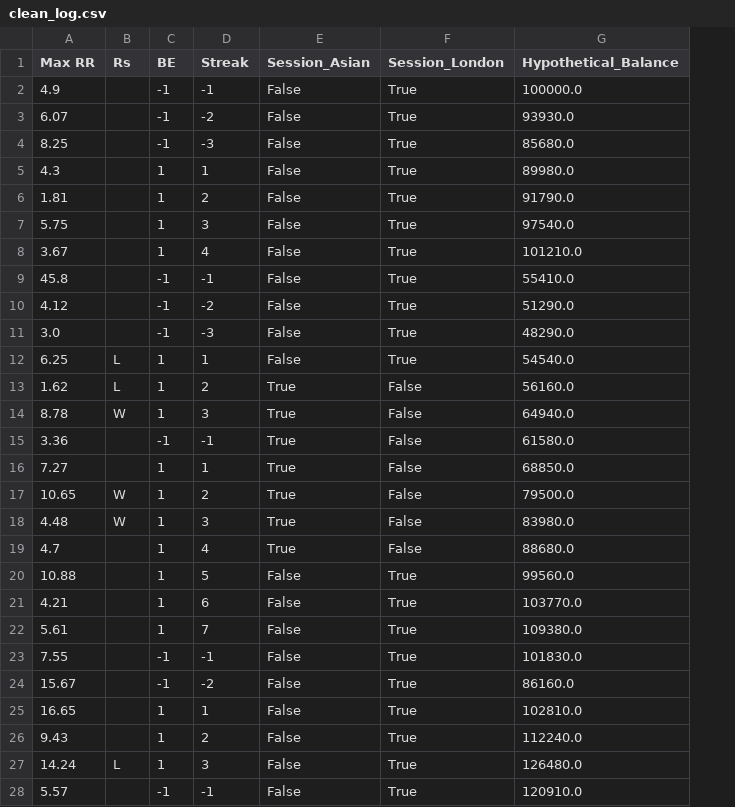
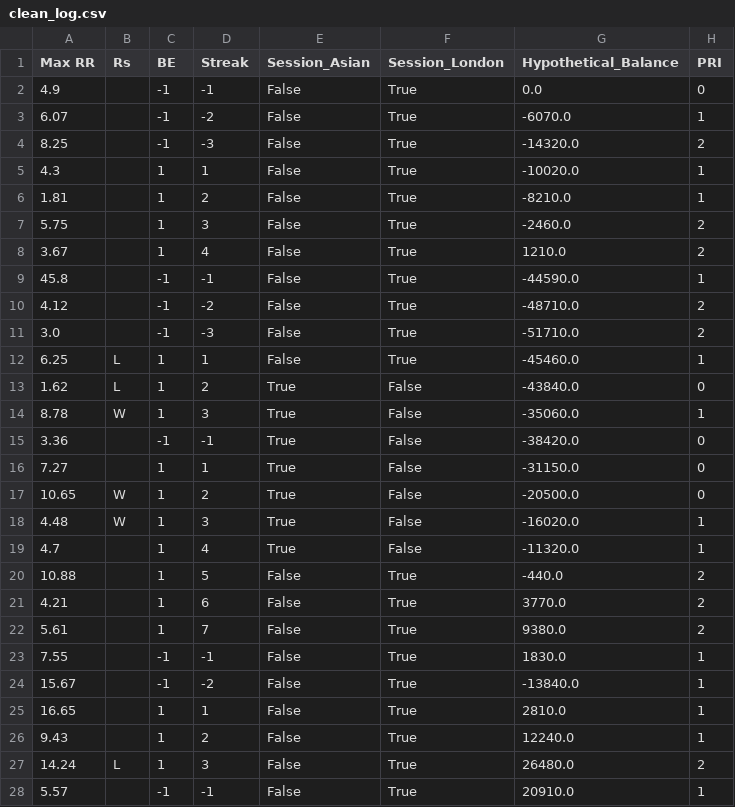
Before and after one commit to jp9621/pricalc, a CSV file: clean_log.csv, drawn as a sheet; only a part is shown; the diff covers the shown part only; the diff names each change by its address in the sheet, - before the commit and + after, or states it on an @@ line.

```diff
--- a/clean_log.csv
+++ b/clean_log.csv
+column H (PRI), rows 2-28: 0 | 1 | 2 | 1 | 1 | 2 | 2 | 1 | 2 | 2 | 1 | 0 | 1 | 0 | 0 | 0 | 1 | 1 | 2 | 2 | 2 | 1 | 1 | 1 | 1 | 2 | 1
-G2 (Hypothetical_Balance): 100000.0
+G2 (Hypothetical_Balance): 0.0
-G3 (Hypothetical_Balance): 93930.0
+G3 (Hypothetical_Balance): -6070.0
-G4 (Hypothetical_Balance): 85680.0
+G4 (Hypothetical_Balance): -14320.0
-G5 (Hypothetical_Balance): 89980.0
+G5 (Hypothetical_Balance): -10020.0
-G6 (Hypothetical_Balance): 91790.0
+G6 (Hypothetical_Balance): -8210.0
-G7 (Hypothetical_Balance): 97540.0
+G7 (Hypothetical_Balance): -2460.0
-G8 (Hypothetical_Balance): 101210.0
+G8 (Hypothetical_Balance): 1210.0
-G9 (Hypothetical_Balance): 55410.0
+G9 (Hypothetical_Balance): -44590.0
-G10 (Hypothetical_Balance): 51290.0
+G10 (Hypothetical_Balance): -48710.0
-G11 (Hypothetical_Balance): 48290.0
+G11 (Hypothetical_Balance): -51710.0
-G12 (Hypothetical_Balance): 54540.0
+G12 (Hypothetical_Balance): -45460.0
-G13 (Hypothetical_Balance): 56160.0
+G13 (Hypothetical_Balance): -43840.0
-G14 (Hypothetical_Balance): 64940.0
+G14 (Hypothetical_Balance): -35060.0
-G15 (Hypothetical_Balance): 61580.0
+G15 (Hypothetical_Balance): -38420.0
-G16 (Hypothetical_Balance): 68850.0
+G16 (Hypothetical_Balance): -31150.0
-G17 (Hypothetical_Balance): 79500.0
+G17 (Hypothetical_Balance): -20500.0
-G18 (Hypothetical_Balance): 83980.0
+G18 (Hypothetical_Balance): -16020.0
-G19 (Hypothetical_Balance): 88680.0
+G19 (Hypothetical_Balance): -11320.0
-G20 (Hypothetical_Balance): 99560.0
+G20 (Hypothetical_Balance): -440.0
-G21 (Hypothetical_Balance): 103770.0
+G21 (Hypothetical_Balance): 3770.0
-G22 (Hypothetical_Balance): 109380.0
+G22 (Hypothetical_Balance): 9380.0
-G23 (Hypothetical_Balance): 101830.0
+G23 (Hypothetical_Balance): 1830.0
-G24 (Hypothetical_Balance): 86160.0
+G24 (Hypothetical_Balance): -13840.0
-G25 (Hypothetical_Balance): 102810.0
+G25 (Hypothetical_Balance): 2810.0
-G26 (Hypothetical_Balance): 112240.0
+G26 (Hypothetical_Balance): 12240.0
-G27 (Hypothetical_Balance): 126480.0
+G27 (Hypothetical_Balance): 26480.0
-G28 (Hypothetical_Balance): 120910.0
+G28 (Hypothetical_Balance): 20910.0
```
Also changed, not shown: 8 edited cells elsewhere in this file, 2 other files.
